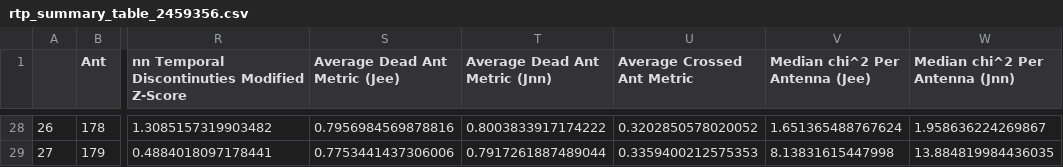
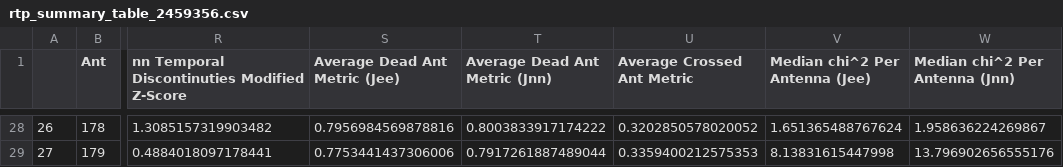
Before and after one commit to HERA-Team/2021_Interseason_Notebooks, a CSV file: _rtp_summary_/rtp_summary_table_2459356.csv, drawn as a sheet; only a part is shown, gaps mark what is left out; the diff covers the shown part only; the diff names each change by its address in the sheet, - before the commit and + after, or states it on an @@ line.

```diff
--- a/_rtp_summary_/rtp_summary_table_2459356.csv
+++ b/_rtp_summary_/rtp_summary_table_2459356.csv
-W29 (Median chi^2 Per Antenna (Jnn)): 13.884819984436035
+W29 (Median chi^2 Per Antenna (Jnn)): 13.796902656555176
```
Also changed, not shown: 23 edited cells elsewhere in this file, 1 other file.
